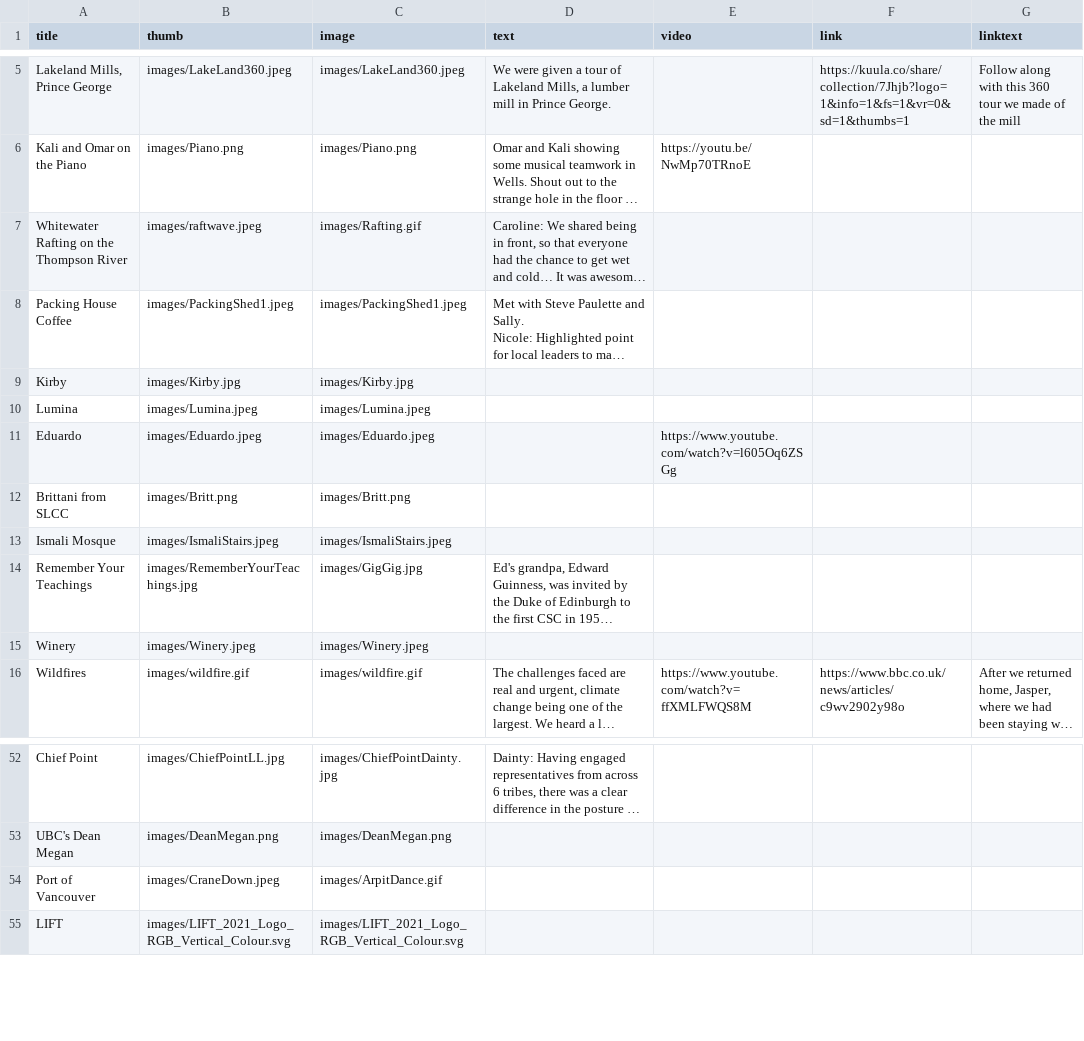
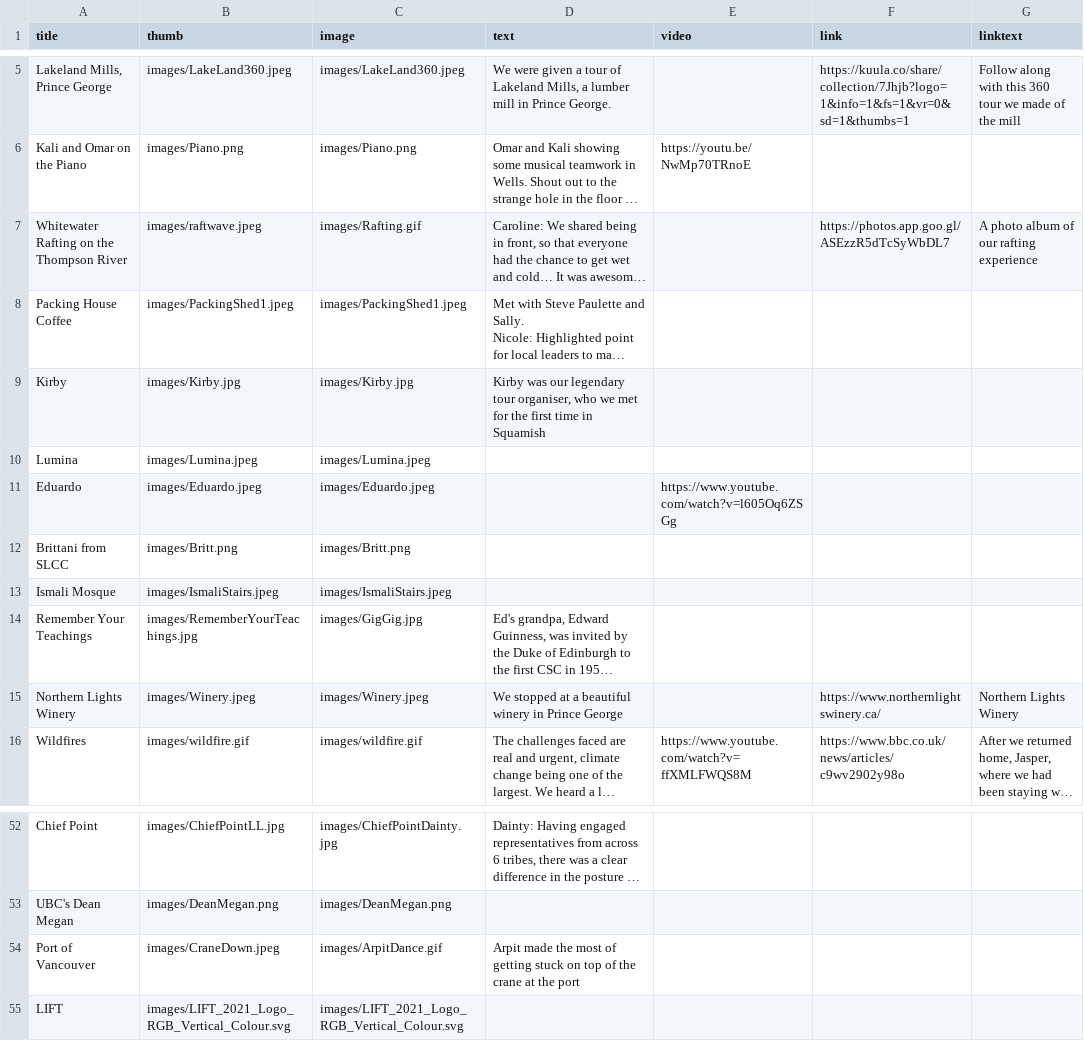
Before and after one commit to edgreig/bc1sharedmemory, a CSV file: data.csv, drawn as a sheet; only a part is shown, gaps mark what is left out; long unchanged cells end in …; removed rows and columns are numbered as before the commit, all else as after; the diff names each change by its address in the sheet, - before the commit and + after, or states it on an @@ line.

Commit message:
Update data.csv

```diff
--- a/data.csv
+++ b/data.csv
-F7 (link): (empty)
+F7 (link): https://photos.app.goo.gl/ASEzzR5dTcSyWbDL7
-G7 (linktext): (empty)
+G7 (linktext): A photo album of our rafting experience
-D9 (text): (empty)
+D9 (text): Kirby was our legendary tour organiser, who we met for the first time in Squamish
-row 15: Winery | images/Winery.jpeg | images/Winery.jpeg
+row 15: Northern Lights Winery | images/Winery.jpeg | images/Winery.jpeg | We stopped at a beautiful winery in Prince George |  | https://www.northernlightswinery.ca/ | Northern Lights Winery
-D54 (text): (empty)
+D54 (text): Arpit made the most of getting stuck on top of the crane at the port
```
